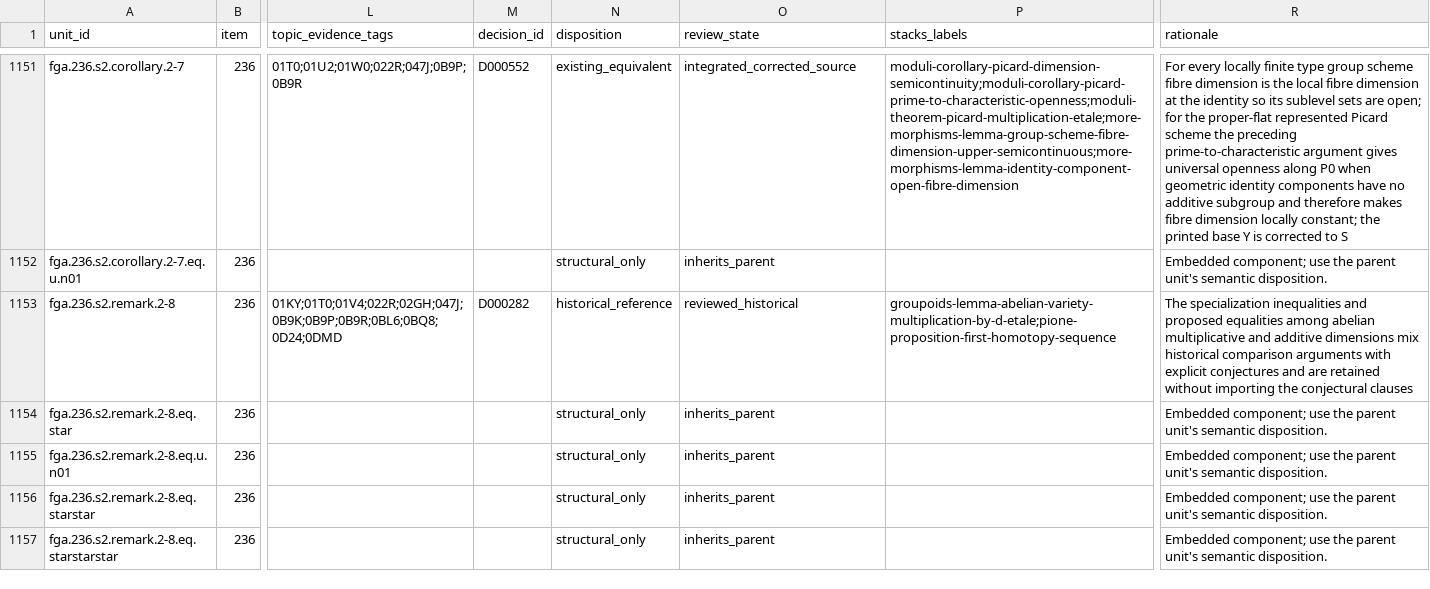
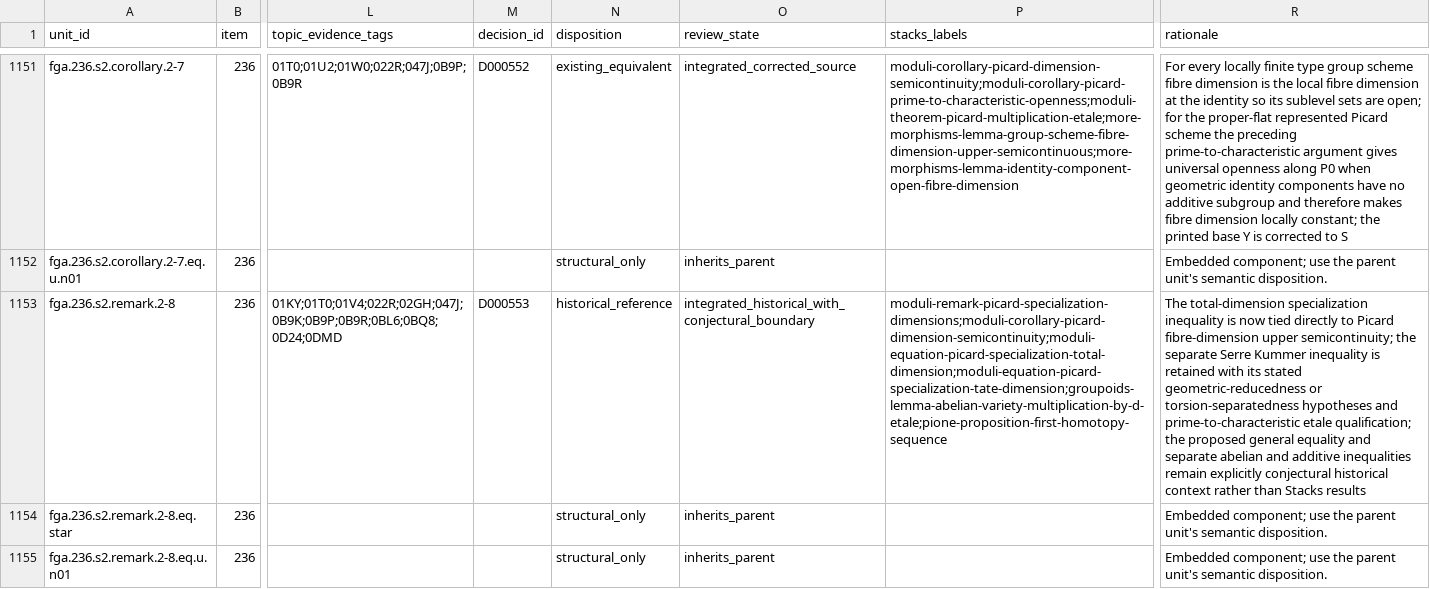
Before and after one commit to KokunoYumeto/stacks-english-ai-edition, a CSV file: fga/map.csv, drawn as a sheet; only a part is shown, gaps mark what is left out; the shorter side is filled out with more unchanged rows; the diff names each change by its address in the sheet, - before the commit and + after, or states it on an @@ line.

```diff
--- a/fga/map.csv
+++ b/fga/map.csv
-M1153 (decision_id): D000282
+M1153 (decision_id): D000553
-O1153 (review_state): reviewed_historical
+O1153 (review_state): integrated_historical_with_conjectural_boundary
-P1153 (stacks_labels): groupoids-lemma-abelian-variety-multiplication-by-d-etale;pione-proposition-first-homotopy-sequence
+P1153 (stacks_labels): moduli-remark-picard-specialization-dimensions;moduli-corollary-picard-dimension-semicontinuity;moduli-equation-picard-specialization-total-dimension;moduli-equation-picard-specialization-tate-dimension;groupoids-lemma-abelian-variety-multiplication-by-d-etale;pione-proposition-first-homotopy-sequence
-R1153 (rationale): The specialization inequalities and proposed equalities among abelian multiplicative and additive dimensions mix historical comparison arguments with explicit conjectures and are retained without importing the conjectural clauses
+R1153 (rationale): The total-dimension specialization inequality is now tied directly to Picard fibre-dimension upper semicontinuity; the separate Serre Kummer inequality is retained with its stated geometric-reducedness or torsion-separatedness hypotheses and prime-to-characteristic etale qualification; the proposed general equality and separate abelian and additive inequalities remain explicitly conjectural historical context rather than Stacks results
```
Also changed, not shown: fga/dec.csv, fga/issues.csv, 6 other files.
